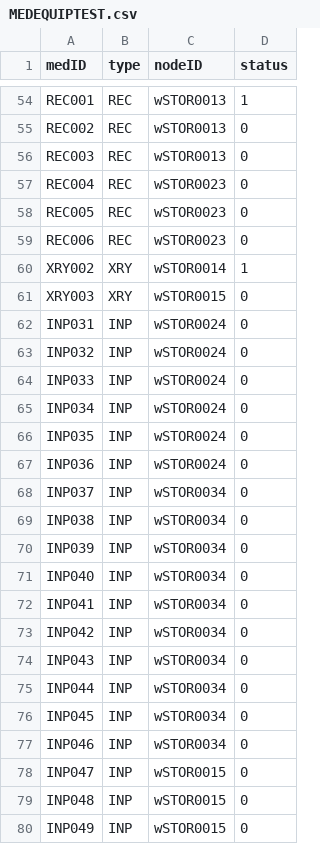
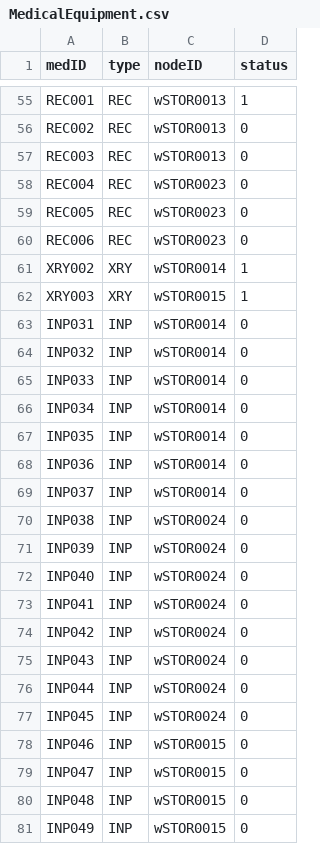
Before and after one commit to cscopetski/CS3733-D-Term-Team-W-Application, a CSV file: wApplication/CSVs/MedicalEquipment.csv (was wApplication/MEDEQUIPTEST.csv), drawn as a sheet; only a part is shown, gaps mark what is left out; the diff covers the shown part only.

```diff
--- a/wApplication/MEDEQUIPTEST.csv
+++ b/wApplication/CSVs/MedicalEquipment.csv
@@ -60,19 +61,19 @@ REC006,REC,wSTOR0023,0
 XRY002,XRY,wSTOR0014,1
-XRY003,XRY,wSTOR0015,0
-INP031,INP,wSTOR0024,0
-INP032,INP,wSTOR0024,0
-INP033,INP,wSTOR0024,0
-INP034,INP,wSTOR0024,0
-INP035,INP,wSTOR0024,0
-INP036,INP,wSTOR0024,0
-INP037,INP,wSTOR0034,0
-INP038,INP,wSTOR0034,0
-INP039,INP,wSTOR0034,0
-INP040,INP,wSTOR0034,0
-INP041,INP,wSTOR0034,0
-INP042,INP,wSTOR0034,0
-INP043,INP,wSTOR0034,0
-INP044,INP,wSTOR0034,0
-INP045,INP,wSTOR0034,0
-INP046,INP,wSTOR0034,0
+XRY003,XRY,wSTOR0015,1
+INP031,INP,wSTOR0014,0
+INP032,INP,wSTOR0014,0
+INP033,INP,wSTOR0014,0
+INP034,INP,wSTOR0014,0
+INP035,INP,wSTOR0014,0
+INP036,INP,wSTOR0014,0
+INP037,INP,wSTOR0014,0
+INP038,INP,wSTOR0024,0
+INP039,INP,wSTOR0024,0
+INP040,INP,wSTOR0024,0
+INP041,INP,wSTOR0024,0
+INP042,INP,wSTOR0024,0
+INP043,INP,wSTOR0024,0
+INP044,INP,wSTOR0024,0
+INP045,INP,wSTOR0024,0
+INP046,INP,wSTOR0015,0
 INP047,INP,wSTOR0015,0
```
Also changed, not shown: 1 added row, 1 removed row and 22 edited cells elsewhere in this file, wApplication/CSVs/TowerLocations.csv, 29 other files.
